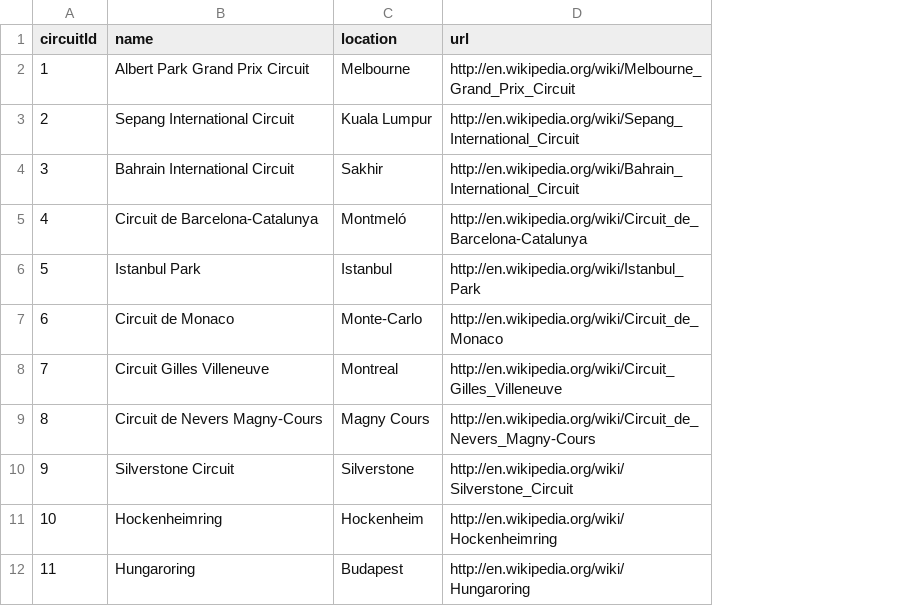
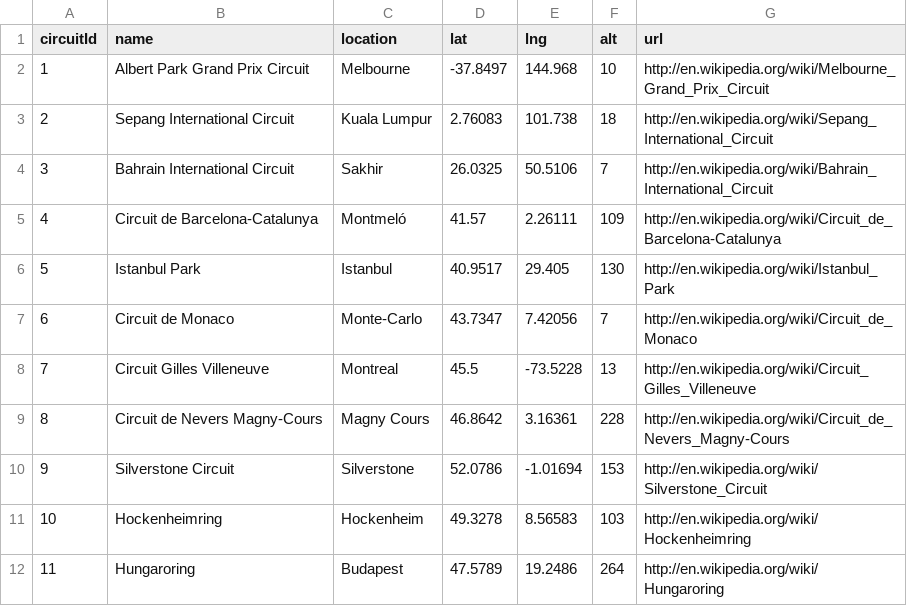
Before and after one commit to GamerNerd-i/CMSI-620_F1-Data-Project, a CSV file: 3NF/Data/circuits.csv, drawn as a sheet; only a part is shown; the diff names each change by its address in the sheet, - before the commit and + after, or states it on an @@ line.

```diff
--- a/3NF/Data/circuits.csv
+++ b/3NF/Data/circuits.csv
+column D (lat), rows 2-12: -37.8497 | 2.76083 | 26.0325 | 41.57 | 40.9517 | 43.7347 | 45.5 | 46.8642 | 52.0786 | 49.3278 | 47.5789
+column E (lng), rows 2-12: 144.968 | 101.738 | 50.5106 | 2.26111 | 29.405 | 7.42056 | -73.5228 | 3.16361 | -1.01694 | 8.56583 | 19.2486
+column F (alt), rows 2-12: 10 | 18 | 7 | 109 | 130 | 7 | 13 | 228 | 153 | 103 | 264
```
